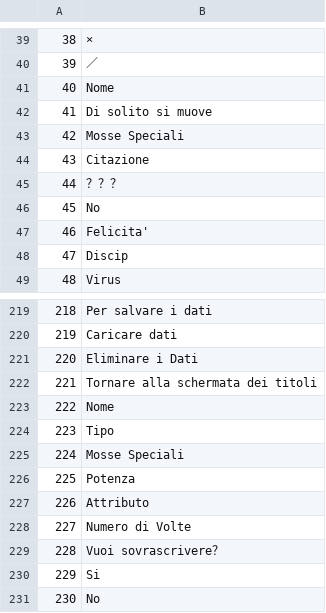
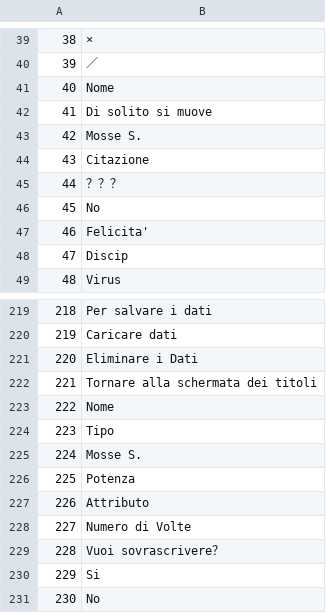
Before and after one commit to acquetto/acquettoita, a CSV file: Export/FILE_015.csv, drawn as a sheet; only a part is shown, gaps mark what is left out.

Commit message:
TRADOTTO COMPLETAMENTE

```diff
--- a/Export/FILE_015.csv
+++ b/Export/FILE_015.csv
@@ -42,3 +42,3 @@
 41;Di solito si muove
-42;Mosse Speciali
+42;Mosse S.
 43;Citazione
@@ -224,3 +224,3 @@
 223;Tipo
-224;Mosse Speciali
+224;Mosse S.
 225;Potenza
```
